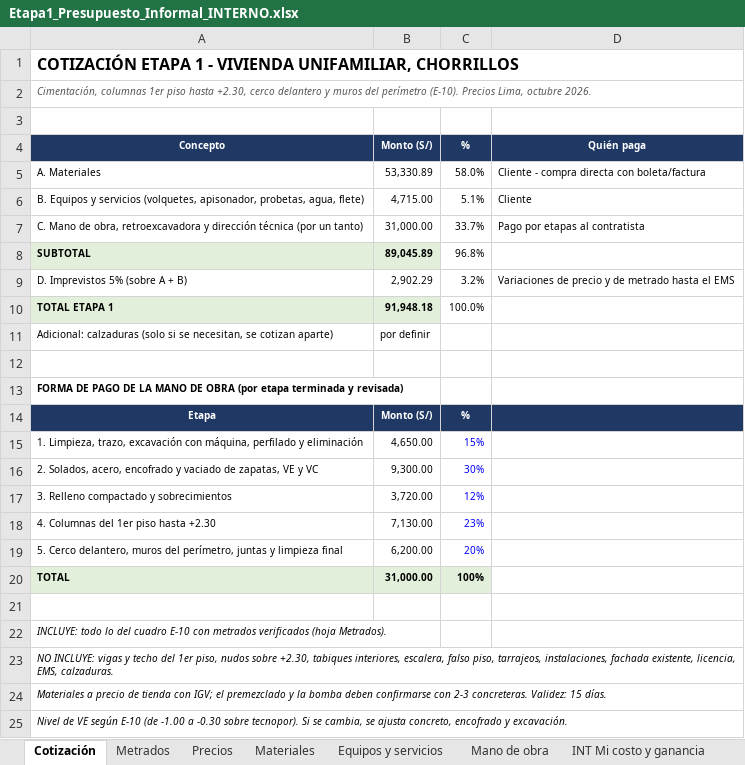
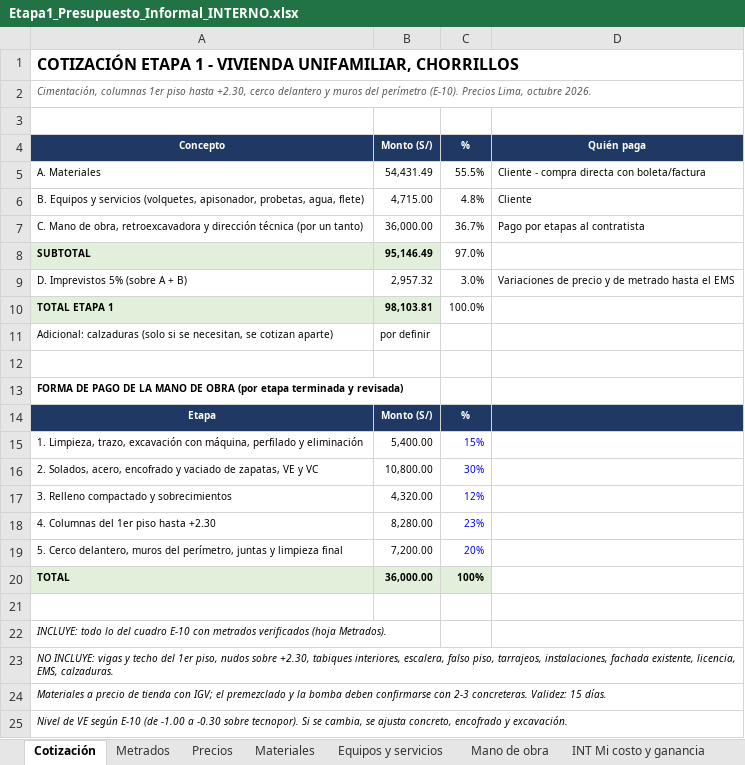
Before and after one commit to layosixsix92/Web-catalogo-fremiotstudio3d, an Excel workbook: metrados/Etapa1_Presupuesto_Informal_INTERNO.xlsx, sheet Cotización, drawn as a sheet; values as stored, in another font and other column widths than the file's, no borders; the diff names each change by its address in the sheet, - before the commit and + after, or states it on an @@ line.

```diff
--- a/metrados/Etapa1_Presupuesto_Informal_INTERNO.xlsx (sheet Cotización)
+++ b/metrados/Etapa1_Presupuesto_Informal_INTERNO.xlsx (sheet Cotización)
-B5 (Monto (S/)): 53,330.89
+B5 (Monto (S/)): 54,431.49
-C5 (%): 58.0%
+C5 (%): 55.5%
-C6 (%): 5.1%
+C6 (%): 4.8%
-B7 (Monto (S/)): 31,000.00
+B7 (Monto (S/)): 36,000.00
-C7 (%): 33.7%
+C7 (%): 36.7%
-B8 (Monto (S/)): 89,045.89
+B8 (Monto (S/)): 95,146.49
-C8 (%): 96.8%
+C8 (%): 97.0%
-B9 (Monto (S/)): 2,902.29
+B9 (Monto (S/)): 2,957.32
-C9 (%): 3.2%
+C9 (%): 3.0%
-B10 (Monto (S/)): 91,948.18
+B10 (Monto (S/)): 98,103.81
-B15 (Monto (S/)): 4,650.00
+B15 (Monto (S/)): 5,400.00
-B16 (Monto (S/)): 9,300.00
+B16 (Monto (S/)): 10,800.00
-B17 (Monto (S/)): 3,720.00
+B17 (Monto (S/)): 4,320.00
-B18 (Monto (S/)): 7,130.00
+B18 (Monto (S/)): 8,280.00
-B19 (Monto (S/)): 6,200.00
+B19 (Monto (S/)): 7,200.00
-B20 (Monto (S/)): 31,000.00
+B20 (Monto (S/)): 36,000.00
```
Also changed, not shown: sheet Mano de obra, sheet Materiales, sheet Metrados, sheet INT Mi costo y ganancia, sheet Equipos y servicios, metrados/Etapa1_Cotizacion_CLIENTE.xlsx.
